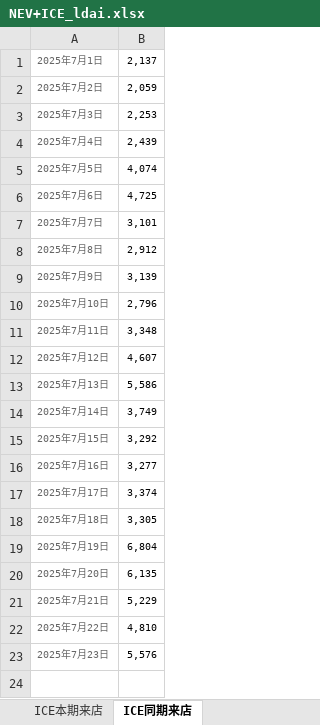
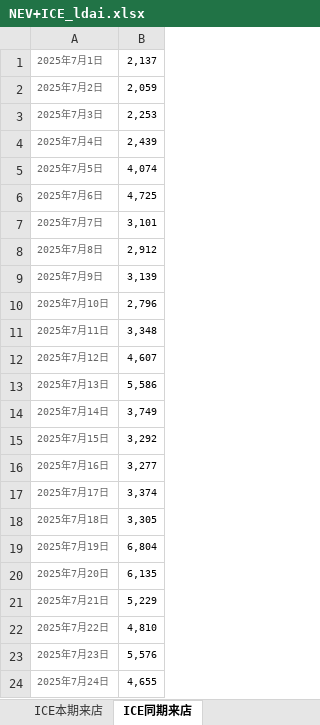
Before and after one commit to Django604/AI_Digest, an Excel workbook: data/source/NEV+ICE_ldai.xlsx, sheet ICE同期来店, drawn as a sheet; values as stored, in another font and other column widths than the file's, no borders; the diff names each change by its address in the sheet, - before the commit and + after, or states it on an @@ line.

```diff
--- a/data/source/NEV+ICE_ldai.xlsx (sheet ICE同期来店)
+++ b/data/source/NEV+ICE_ldai.xlsx (sheet ICE同期来店)
+row 24: 2025年7月24日 | 4,655
```
Also changed, not shown: sheet ICE本期来店, sheet NEV本期来店, sheet NEV同期来店, data/source/NEV+ICE_xsai.xlsm, 5 other files.
